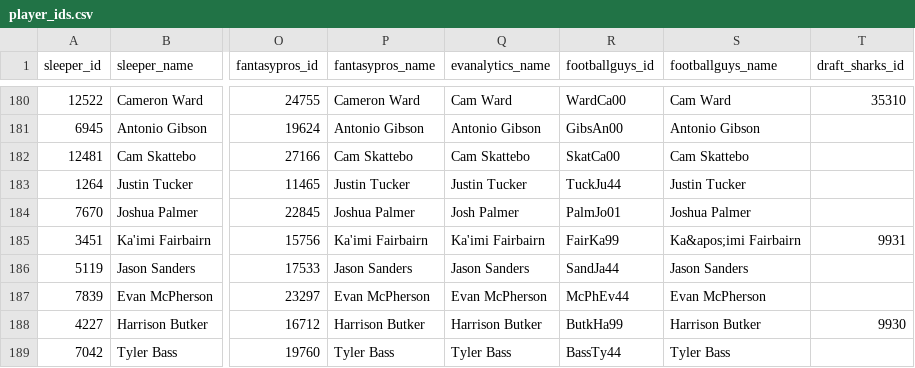
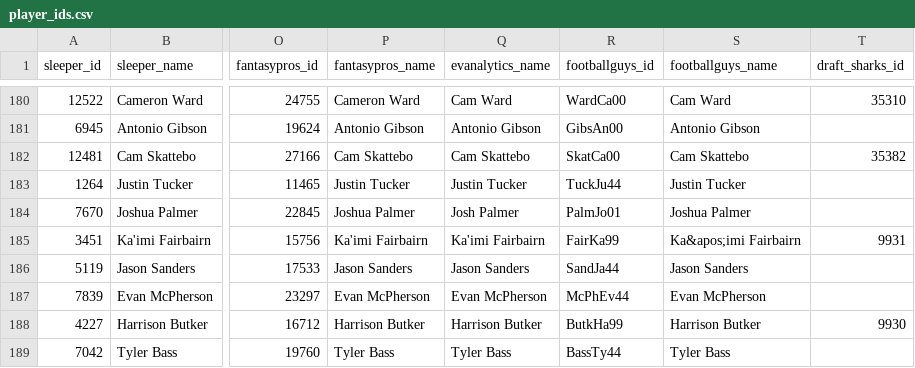
Before and after one commit to draft-and-drop/live-draft-sync, a CSV file: player_ids.csv, drawn as a sheet; only a part is shown, gaps mark what is left out; the diff names each change by its address in the sheet, - before the commit and + after, or states it on an @@ line.

```diff
--- a/player_ids.csv
+++ b/player_ids.csv
-T182 (draft_sharks_id): (empty)
+T182 (draft_sharks_id): 35382
```
Also changed, not shown: 2 other files.
